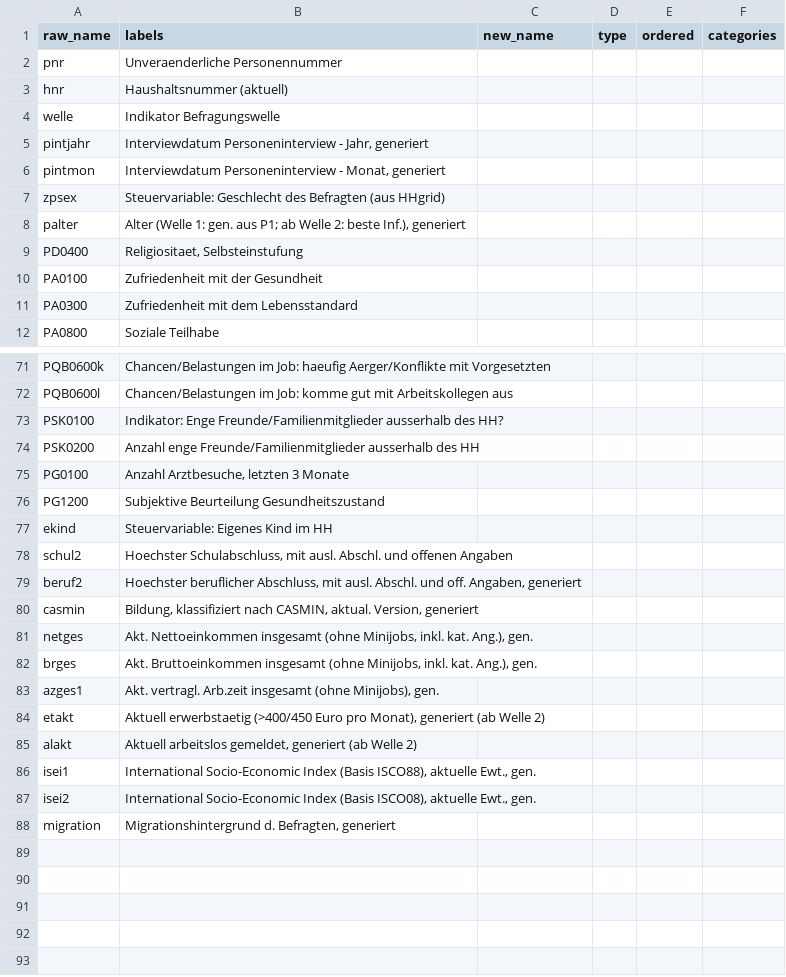
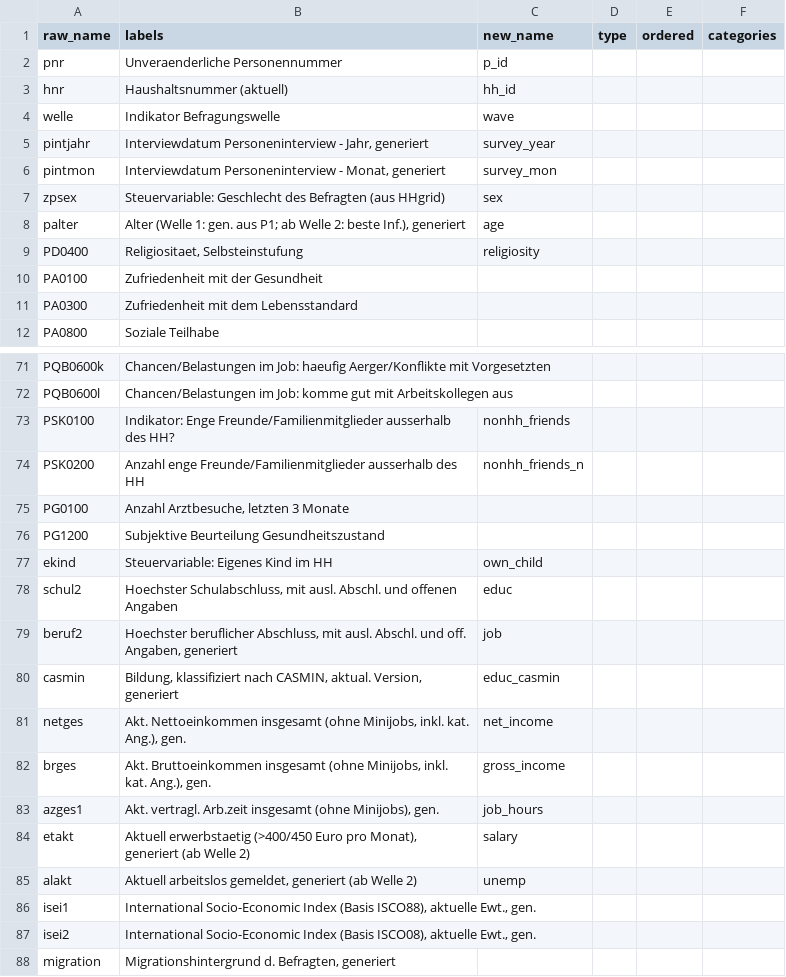
Before and after one commit to aysuavci/pass_data_preparation, a CSV file: src/data_management/PENDDAT/PENDDAT_renaming.csv, drawn as a sheet; only a part is shown, gaps mark what is left out; the diff covers the shown part only.

Commit message:
New names added to csv files.

```diff
--- a/src/data_management/PENDDAT/PENDDAT_renaming.csv
+++ b/src/data_management/PENDDAT/PENDDAT_renaming.csv
@@ -1,10 +1,10 @@
 raw_name;labels;new_name;type;ordered;categories
-pnr;Unveraenderliche Personennummer;;;;
-hnr;Haushaltsnummer (aktuell);;;;
-welle;Indikator Befragungswelle;;;;
-pintjahr;Interviewdatum Personeninterview - Jahr, generiert;;;;
-pintmon;Interviewdatum Personeninterview - Monat, generiert;;;;
-zpsex;Steuervariable: Geschlecht des Befragten (aus HHgrid);;;;
-palter;"Alter (Welle 1: gen. aus P1; ab Welle 2: beste Inf.), generiert";;;;
-PD0400;Religiositaet, Selbsteinstufung;;;;
+pnr;Unveraenderliche Personennummer;p_id;;;
+hnr;Haushaltsnummer (aktuell);hh_id;;;
+welle;Indikator Befragungswelle;wave;;;
+pintjahr;Interviewdatum Personeninterview - Jahr, generiert;survey_year;;;
+pintmon;Interviewdatum Personeninterview - Monat, generiert;survey_mon;;;
+zpsex;Steuervariable: Geschlecht des Befragten (aus HHgrid);sex;;;
+palter;"Alter (Welle 1: gen. aus P1; ab Welle 2: beste Inf.), generiert";age;;;
+PD0400;Religiositaet, Selbsteinstufung;religiosity;;;
 PA0100;Zufriedenheit mit der Gesundheit;;;;
@@ -72,15 +72,15 @@ PQB0600k;Chancen/Belastungen im Job: haeufig Aerger/Konflikte mit Vorgesetzten;;
 PQB0600l;Chancen/Belastungen im Job: komme gut mit Arbeitskollegen aus;;;;
-PSK0100;Indikator: Enge Freunde/Familienmitglieder ausserhalb des HH?;;;;
-PSK0200;Anzahl enge Freunde/Familienmitglieder ausserhalb des HH;;;;
+PSK0100;Indikator: Enge Freunde/Familienmitglieder ausserhalb des HH?;nonhh_friends;;;
+PSK0200;Anzahl enge Freunde/Familienmitglieder ausserhalb des HH;nonhh_friends_n;;;
 PG0100;Anzahl Arztbesuche, letzten 3 Monate;;;;
 PG1200;Subjektive Beurteilung Gesundheitszustand;;;;
-ekind;Steuervariable: Eigenes Kind im HH;;;;
-schul2;Hoechster Schulabschluss, mit ausl. Abschl. und offenen Angaben;;;;
-beruf2;Hoechster beruflicher Abschluss, mit ausl. Abschl. und off. Angaben, generiert;;;;
-casmin;Bildung, klassifiziert nach CASMIN, aktual. Version, generiert;;;;
-netges;Akt. Nettoeinkommen insgesamt (ohne Minijobs, inkl. kat. Ang.), gen.;;;;
-brges;Akt. Bruttoeinkommen insgesamt (ohne Minijobs, inkl. kat. Ang.), gen.;;;;
-azges1;Akt. vertragl. Arb.zeit insgesamt (ohne Minijobs), gen.;;;;
-etakt;Aktuell erwerbstaetig (>400/450 Euro pro Monat), generiert (ab Welle 2);;;;
-alakt;Aktuell arbeitslos gemeldet, generiert (ab Welle 2);;;;
+ekind;Steuervariable: Eigenes Kind im HH;own_child;;;
+schul2;Hoechster Schulabschluss, mit ausl. Abschl. und offenen Angaben;educ;;;
+beruf2;Hoechster beruflicher Abschluss, mit ausl. Abschl. und off. Angaben, generiert;job;;;
+casmin;Bildung, klassifiziert nach CASMIN, aktual. Version, generiert;educ_casmin;;;
+netges;Akt. Nettoeinkommen insgesamt (ohne Minijobs, inkl. kat. Ang.), gen.;net_income;;;
+brges;Akt. Bruttoeinkommen insgesamt (ohne Minijobs, inkl. kat. Ang.), gen.;gross_income;;;
+azges1;Akt. vertragl. Arb.zeit insgesamt (ohne Minijobs), gen.;job_hours;;;
+etakt;Aktuell erwerbstaetig (>400/450 Euro pro Monat), generiert (ab Welle 2);salary;;;
+alakt;Aktuell arbeitslos gemeldet, generiert (ab Welle 2);unemp;;;
 isei1;International Socio-Economic Index (Basis ISCO88), aktuelle Ewt., gen.;;;;
```
Also changed, not shown: 21 edited cells elsewhere in this file, src/data_management/HHENDDAT/hhenddat_renaming.csv.
